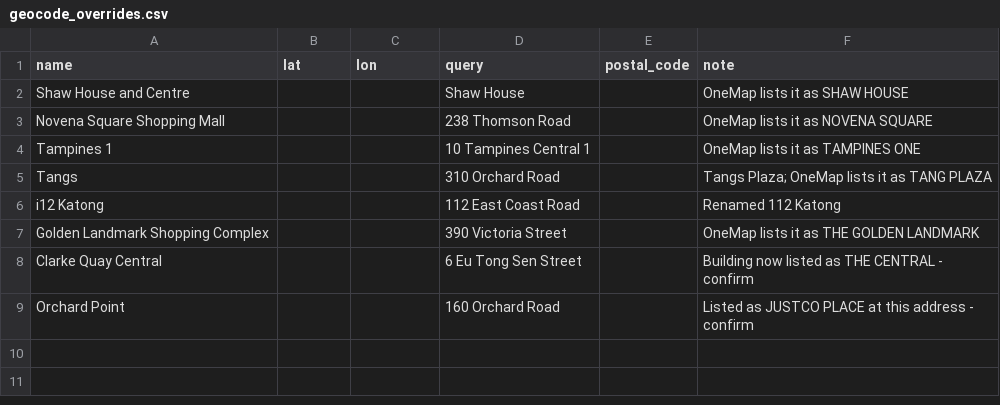
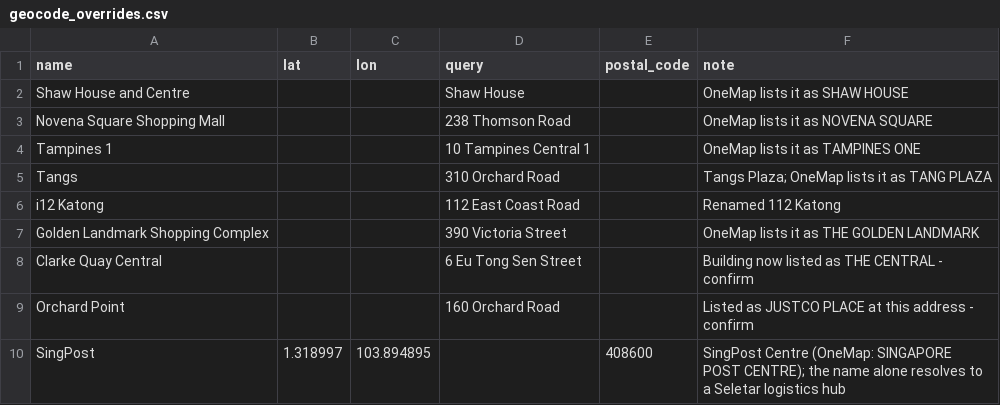
Before and after one commit to WinstonLai/HPM, a CSV file: data/manual/geocode_overrides.csv, drawn as a sheet; the diff names each change by its address in the sheet, - before the commit and + after, or states it on an @@ line.

```diff
--- a/data/manual/geocode_overrides.csv
+++ b/data/manual/geocode_overrides.csv
+row 10: SingPost | 1.318997 | 103.894895 |  | 408600 | SingPost Centre (OneMap: SINGAPORE POST CENTRE); the name alone resolves to a Seletar logistics hub
```
Also changed, not shown: data/manual/operator_aliases.csv, data/processed/category_scores.csv, 17 other files.
